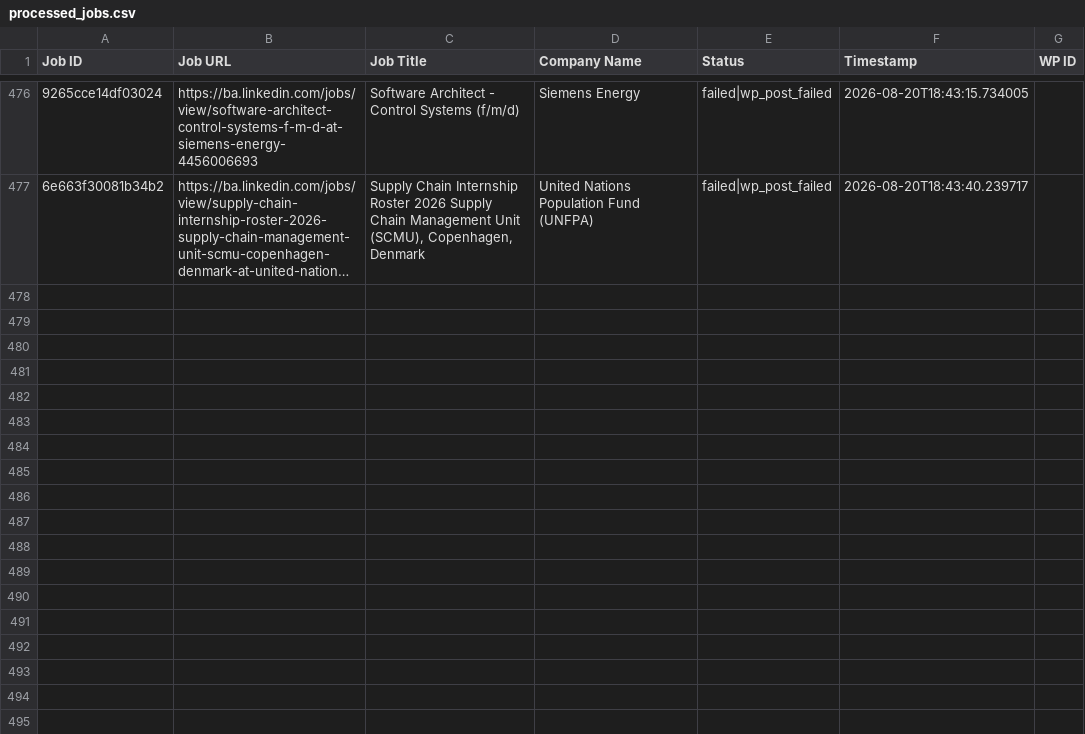
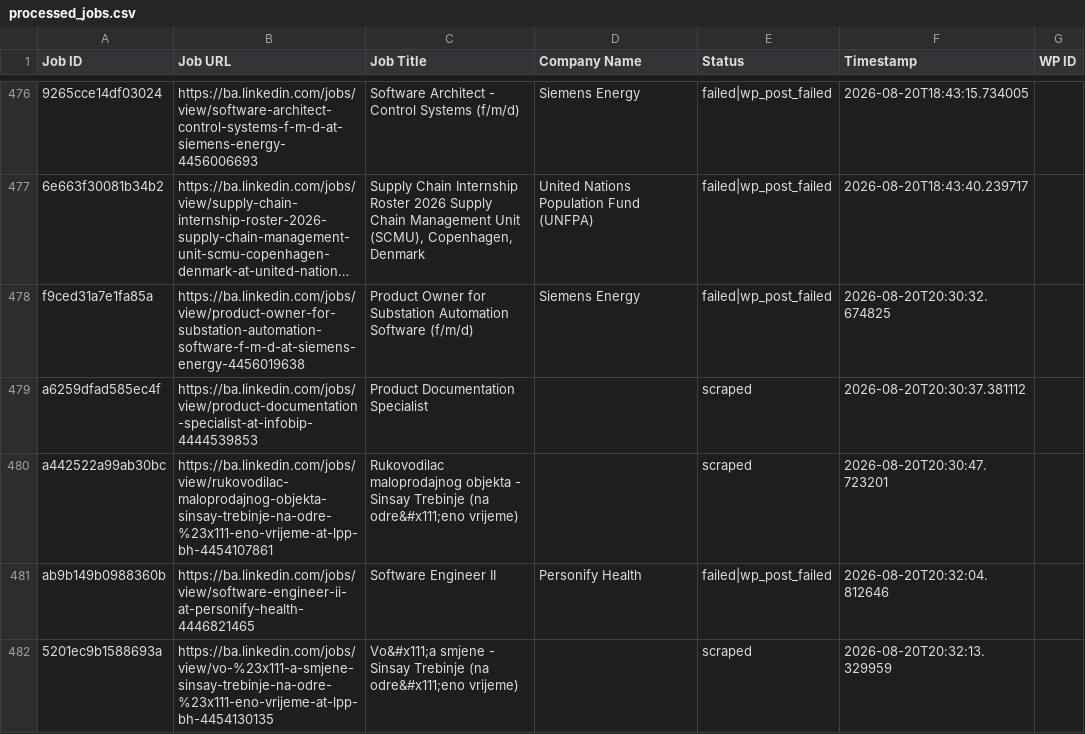
Before and after one commit to mimusdesign/ba, a CSV file: processed_jobs.csv, drawn as a sheet; only a part is shown, gaps mark what is left out; long unchanged cells end in …; the diff names each change by its address in the sheet, - before the commit and + after, or states it on an @@ line.

```diff
--- a/processed_jobs.csv
+++ b/processed_jobs.csv
+row 478: f9ced31a7e1fa85a | https://ba.linkedin.com/jobs/view/product-owner-for-substation-automation-software-f-m-d-at-siemens-energy-4456019638 | Product Owner for Substation Automation Software (f/m/d) | Siemens Energy | failed|wp_post_failed | 2026-08-20T20:30:32.674825
+row 479: a6259dfad585ec4f | https://ba.linkedin.com/jobs/view/product-documentation-specialist-at-infobip-4444539853 | Product Documentation Specialist |  | scraped | 2026-08-20T20:30:37.381112
+row 480: a442522a99ab30bc | https://ba.linkedin.com/jobs/view/rukovodilac-maloprodajnog-objekta-sinsay-trebinje-na-odre-%23x111-eno-vrijeme-at-lpp-bh-4454107861 | Rukovodilac maloprodajnog objekta - Sinsay Trebinje (na odre&#x111;eno vrijeme) |  | scraped | 2026-08-20T20:30:47.723201
+row 481: ab9b149b0988360b | https://ba.linkedin.com/jobs/view/software-engineer-ii-at-personify-health-4446821465 | Software Engineer II | Personify Health | failed|wp_post_failed | 2026-08-20T20:32:04.812646
+row 482: 5201ec9b1588693a | https://ba.linkedin.com/jobs/view/vo-%23x111-a-smjene-sinsay-trebinje-na-odre-%23x111-eno-vrijeme-at-lpp-bh-4454130135 | Vo&#x111;a smjene - Sinsay Trebinje (na odre&#x111;eno vrijeme) |  | scraped | 2026-08-20T20:32:13.329959
```
